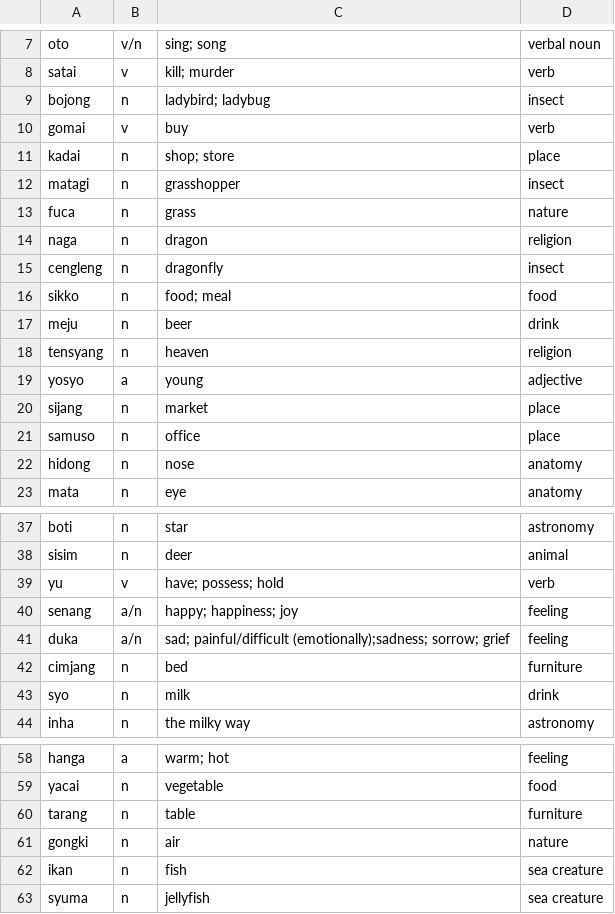
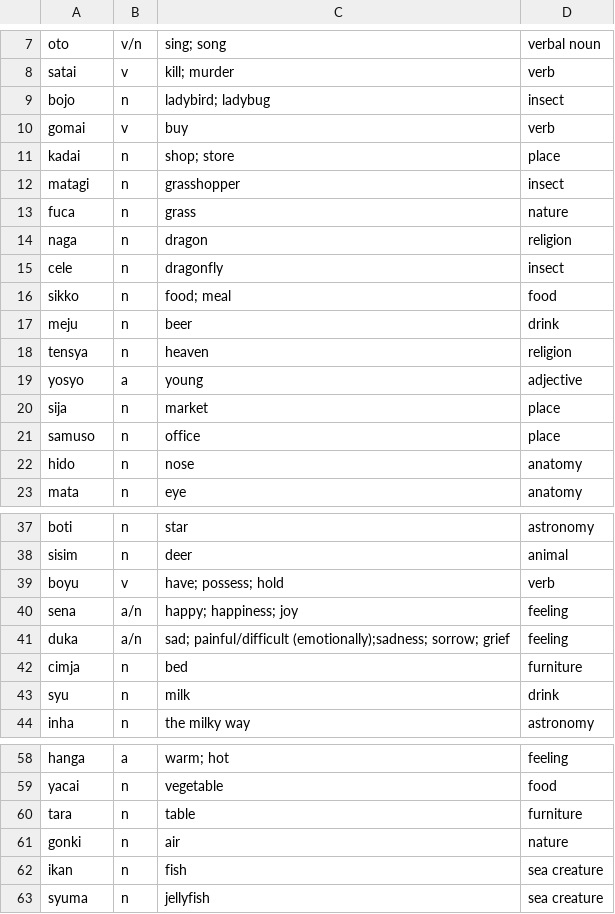
Before and after one commit to semrigpa/semrigpa.github.io, a CSV file: dictionary.csv, drawn as a sheet; only a part is shown, gaps mark what is left out; the diff covers the shown part only.

```diff
--- a/dictionary.csv
+++ b/dictionary.csv
@@ -8,3 +8,3 @@ oto,v/n,sing; song,verbal noun
 satai,v,kill; murder,verb
-bojong,n,ladybird; ladybug,insect
+bojo,n,ladybird; ladybug,insect
 gomai,v,buy,verb
@@ -14,10 +14,10 @@ fuca,n,grass,nature
 naga,n,dragon,religion
-cengleng,n,dragonfly,insect
+cele,n,dragonfly,insect
 sikko,n,food; meal,food
 meju,n,beer,drink
-tensyang,n,heaven,religion
+tensya,n,heaven,religion
 yosyo,a,young,adjective
-sijang,n,market,place
+sija,n,market,place
 samuso,n,office,place
-hidong,n,nose,anatomy
+hido,n,nose,anatomy
 mata,n,eye,anatomy
@@ -38,7 +38,7 @@ boti,n,star,astronomy
 sisim,n,deer,animal
-yu,v,have; possess; hold,verb
-senang,a/n,happy; happiness; joy, feeling
+boyu,v,have; possess; hold,verb
+sena,a/n,happy; happiness; joy, feeling
 duka,a/n,sad; painful/difficult (emotionally);sadness; sorrow; grief,feeling
-cimjang,n,bed,furniture
-syo,n,milk,drink
+cimja,n,bed,furniture
+syu,n,milk,drink
 inha,n,the milky way,astronomy
@@ -59,4 +59,4 @@ hanga,a,warm; hot,feeling
 yacai,n,vegetable,food
-tarang,n,table,furniture
-gongki,n,air,nature
+tara,n,table,furniture
+gonki,n,air,nature
 ikan,n,fish,sea creature
```
Also changed, not shown: 28 added rows elsewhere in this file.
